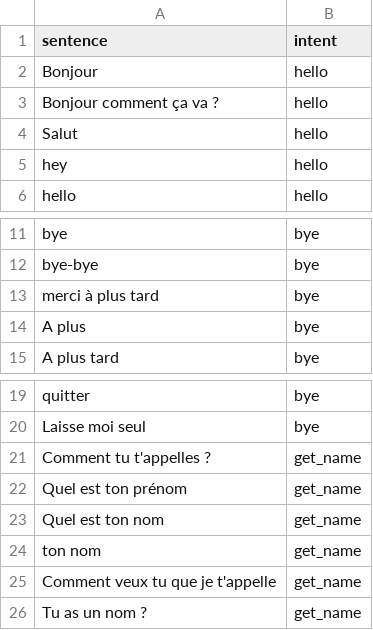
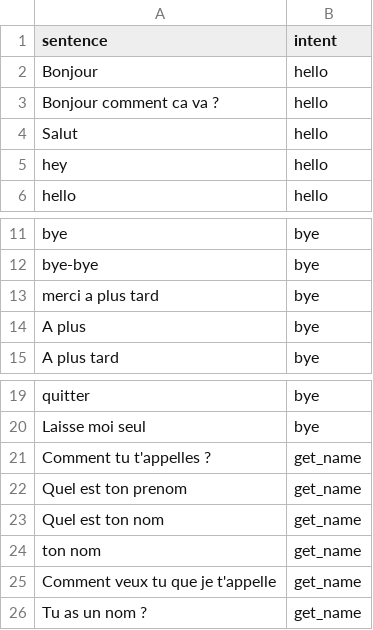
Before and after one commit to zelros/bunt, a CSV file: data/criteria/fr/smalltalk_fr.csv, drawn as a sheet; only a part is shown, gaps mark what is left out; the diff names each change by its address in the sheet, - before the commit and + after, or states it on an @@ line.

```diff
--- a/data/criteria/fr/smalltalk_fr.csv
+++ b/data/criteria/fr/smalltalk_fr.csv
-A3 (sentence): Bonjour comment ça va ?
+A3 (sentence): Bonjour comment ca va ?
-A13 (sentence): merci à plus tard
+A13 (sentence): merci a plus tard
-A22 (sentence): Quel est ton prénom
+A22 (sentence): Quel est ton prenom
```
Also changed, not shown: data/criteria/fr/mails_fr.csv, data/criteria/fr/misspellings_fr.csv, 1 other file.
